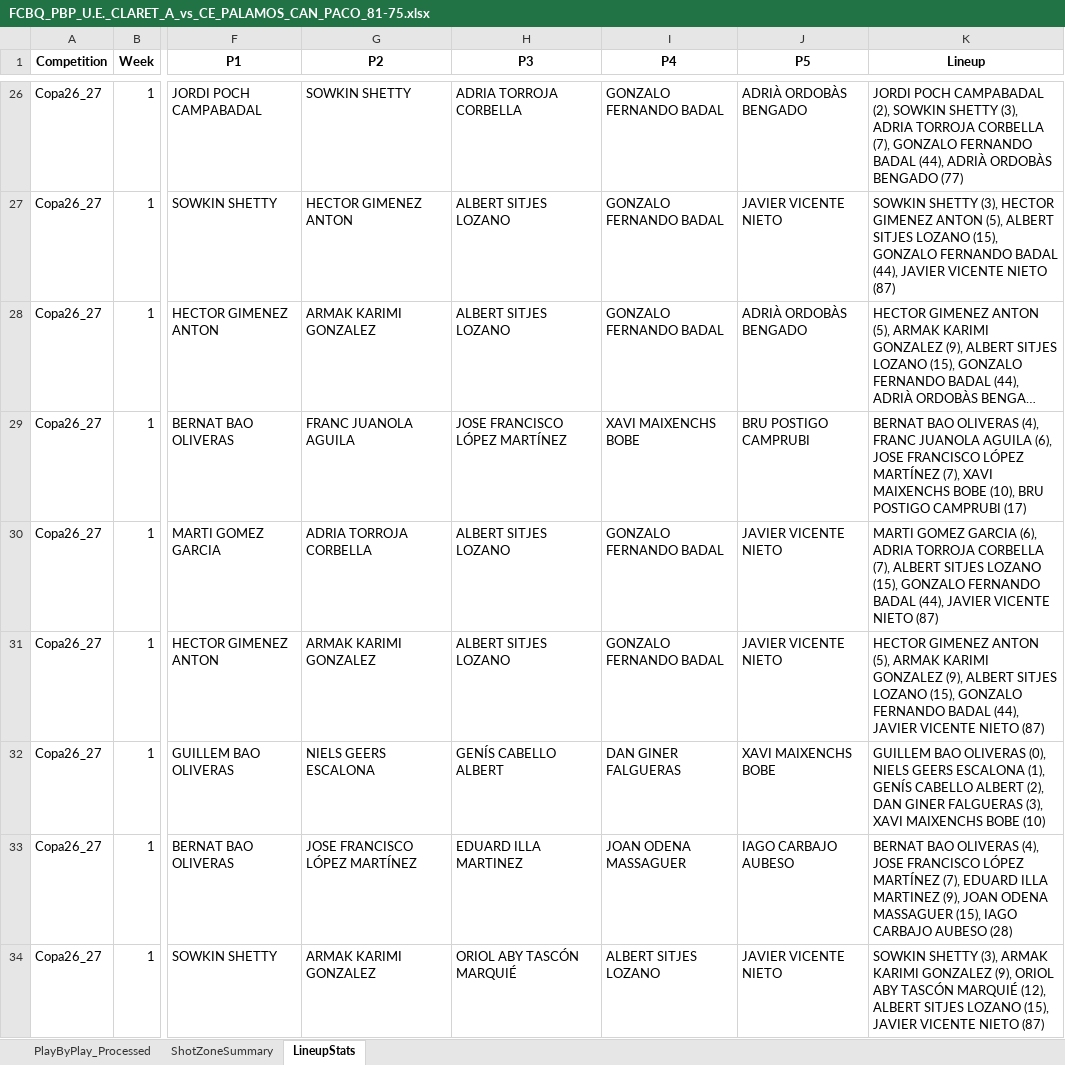
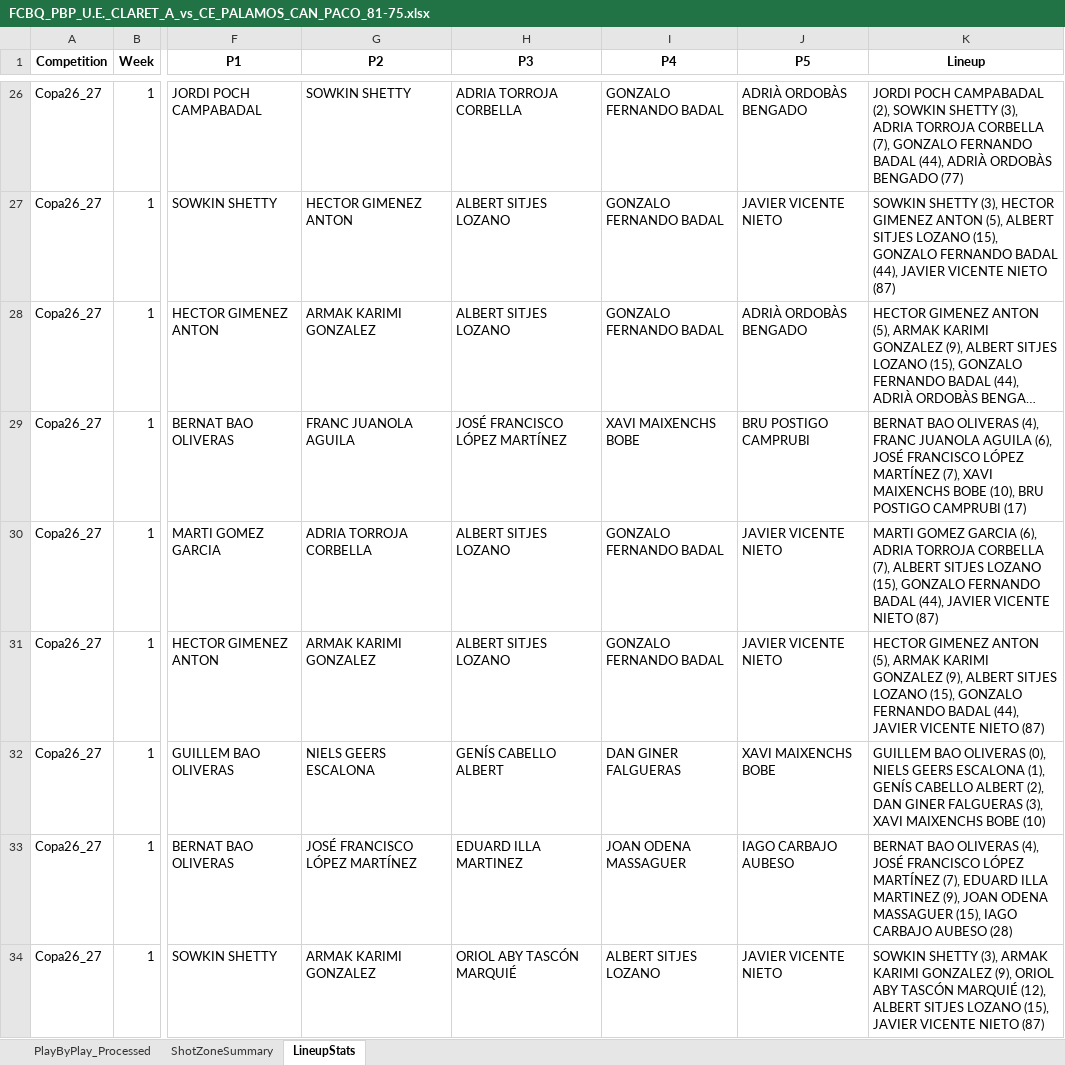
Before and after one commit to jeffreyabbot/basketball-analytics-app, an Excel workbook: data/raw/Copa_2026_2027/pbp/FCBQ_PBP_U.E._CLARET_A_vs_CE_PALAMOS_CAN_PACO_81-75.xlsx, sheet LineupStats, drawn as a sheet; only a part is shown, gaps mark what is left out; long unchanged cells end in …; values as stored, in another font and other column widths than the file's, no borders; charts and pictures not drawn; the diff covers the shown part only; the diff names each change by its address in the sheet, - before the commit and + after, or states it on an @@ line.

```diff
--- a/data/raw/Copa_2026_2027/pbp/FCBQ_PBP_U.E._CLARET_A_vs_CE_PALAMOS_CAN_PACO_81-75.xlsx (sheet LineupStats)
+++ b/data/raw/Copa_2026_2027/pbp/FCBQ_PBP_U.E._CLARET_A_vs_CE_PALAMOS_CAN_PACO_81-75.xlsx (sheet LineupStats)
-H29 (P3): JOSE FRANCISCO LÓPEZ MARTÍNEZ
+H29 (P3): JOSÉ FRANCISCO LÓPEZ MARTÍNEZ
-K29 (Lineup): …AGUILA (6), JOSE FRANCISCO LÓPEZ…
+K29 (Lineup): …AGUILA (6), JOSÉ FRANCISCO LÓPEZ…
-G33 (P2): JOSE FRANCISCO LÓPEZ MARTÍNEZ
+G33 (P2): JOSÉ FRANCISCO LÓPEZ MARTÍNEZ
-K33 (Lineup): …OLIVERAS (4), JOSE FRANCISCO LÓPEZ…
+K33 (Lineup): …OLIVERAS (4), JOSÉ FRANCISCO LÓPEZ…
```
Also changed, not shown: 18 edited cells elsewhere in this sheet, sheet PlayByPlay_Processed, data/raw/Copa_2026_2027/aggregate/aggregated_game_stats_with_defense.xlsx, data/raw/Copa_2026_2027/boxscores/FCBQ_PBP_U.E._CLARET_A_vs_CE_PALAMOS_CAN_PACO_81-75_analysis.xlsx.
